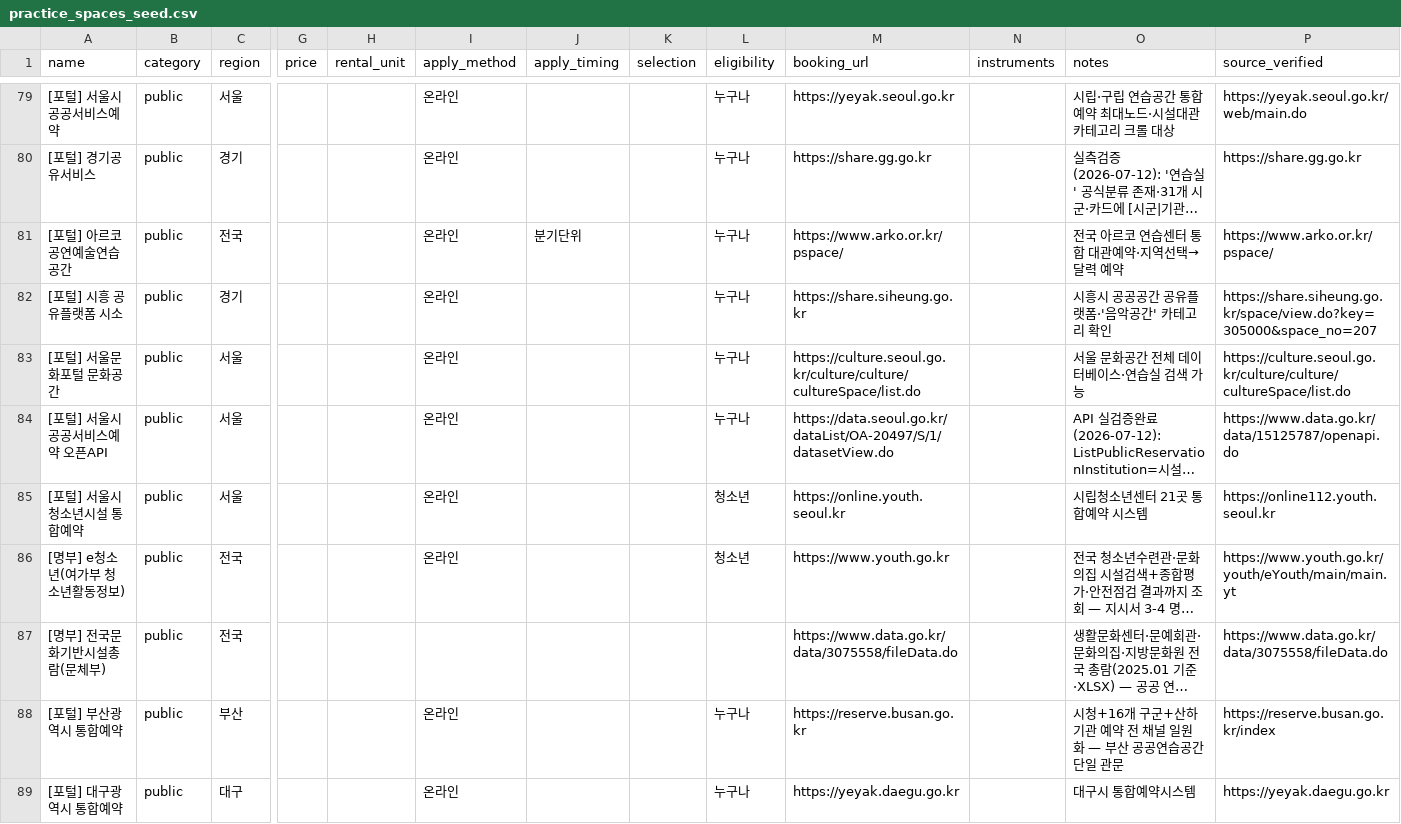
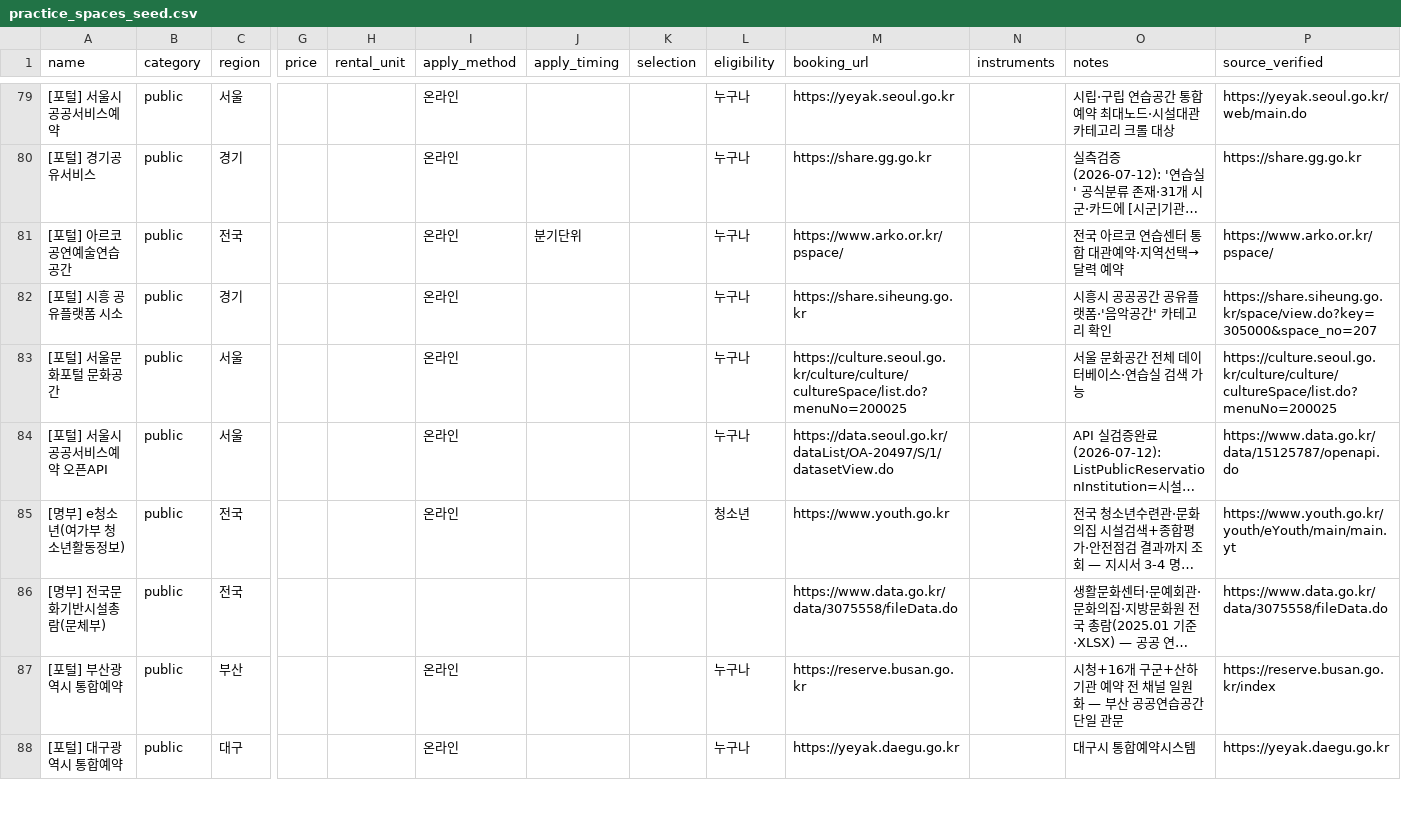
Before and after one commit to clddy/classic-mule, a CSV file: data/practice_spaces_seed.csv, drawn as a sheet; only a part is shown, gaps mark what is left out; long unchanged cells end in …; rows hold the shown columns only; the diff covers the shown part only; the diff names each change by its address in the sheet, - before the commit and + after, or states it on an @@ line.

```diff
--- a/data/practice_spaces_seed.csv
+++ b/data/practice_spaces_seed.csv
-M83 (booking_url): https://culture.seoul.go.kr/culture/culture/cultureSpace/list.do
+M83 (booking_url): https://culture.seoul.go.kr/culture/culture/cultureSpace/list.do?menuNo=200025
-P83 (source_verified): https://culture.seoul.go.kr/culture/culture/cultureSpace/list.do
+P83 (source_verified): https://culture.seoul.go.kr/culture/culture/cultureSpace/list.do?menuNo=200025
-row 85: [포털] 서울시 청소년시설 통합예약 | public | 서울 |  |  | 온라인 |  |  | 청소년 | https://online.youth.seoul.kr |  | 시립청소년센터 21곳 통합예약 시스템 | https://online112.youth.seoul.kr
```
Also changed, not shown: 20 edited cells elsewhere in this file.
